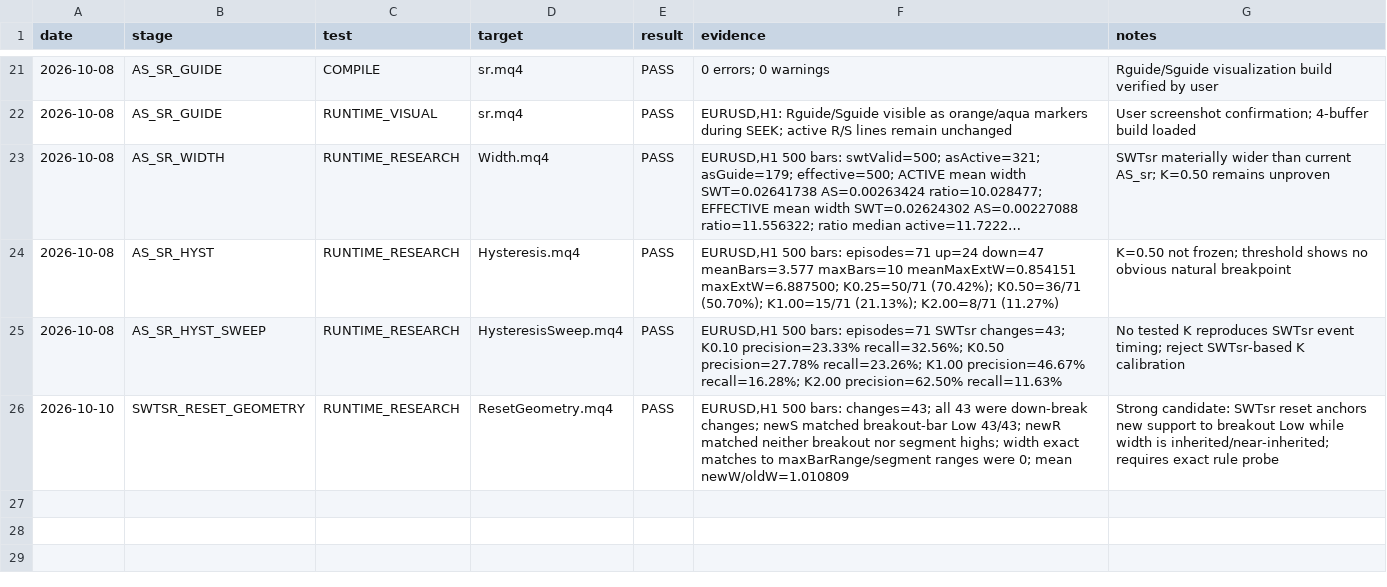
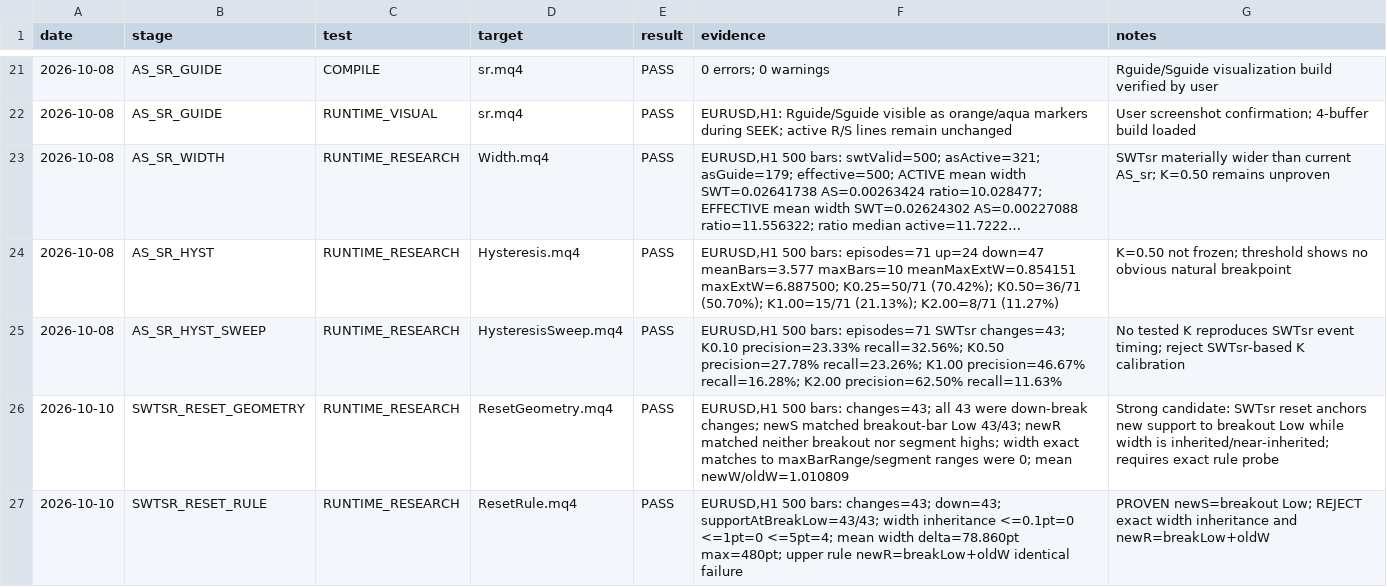
Before and after one commit to igorsegal/andreslaw, a CSV file: docs/TEST_REGISTRY.csv, drawn as a sheet; only a part is shown, gaps mark what is left out; long unchanged cells end in ….

Commit message:
research: record exact SWTsr reset rule result

```diff
--- a/docs/TEST_REGISTRY.csv
+++ b/docs/TEST_REGISTRY.csv
@@ -26 +26,2 @@
 "2026-10-10","SWTSR_RESET_GEOMETRY","RUNTIME_RESEARCH","ResetGeometry.mq4","PASS","EURUSD,H1 500 bars: changes=43; all 43 were down-break changes; newS matched breakout-bar Low 43/43; newR matched neither breakout nor segment highs; width exact matches to maxBarRange/segment ranges were 0; mean newW/oldW=1.010809","Strong candidate: SWTsr reset anchors new support to breakout Low while width is inherited/near-inherited; requires exact rule probe"
+"2026-10-10","SWTSR_RESET_RULE","RUNTIME_RESEARCH","ResetRule.mq4","PASS","EURUSD,H1 500 bars: changes=43; down=43; supportAtBreakLow=43/43; width inheritance <=0.1pt=0 <=1pt=0 <=5pt=4; mean width delta=78.860pt max=480pt; upper rule newR=breakLow+oldW identical failure","PROVEN newS=breakout Low; REJECT exact width inheritance and newR=breakLow+oldW"
```
